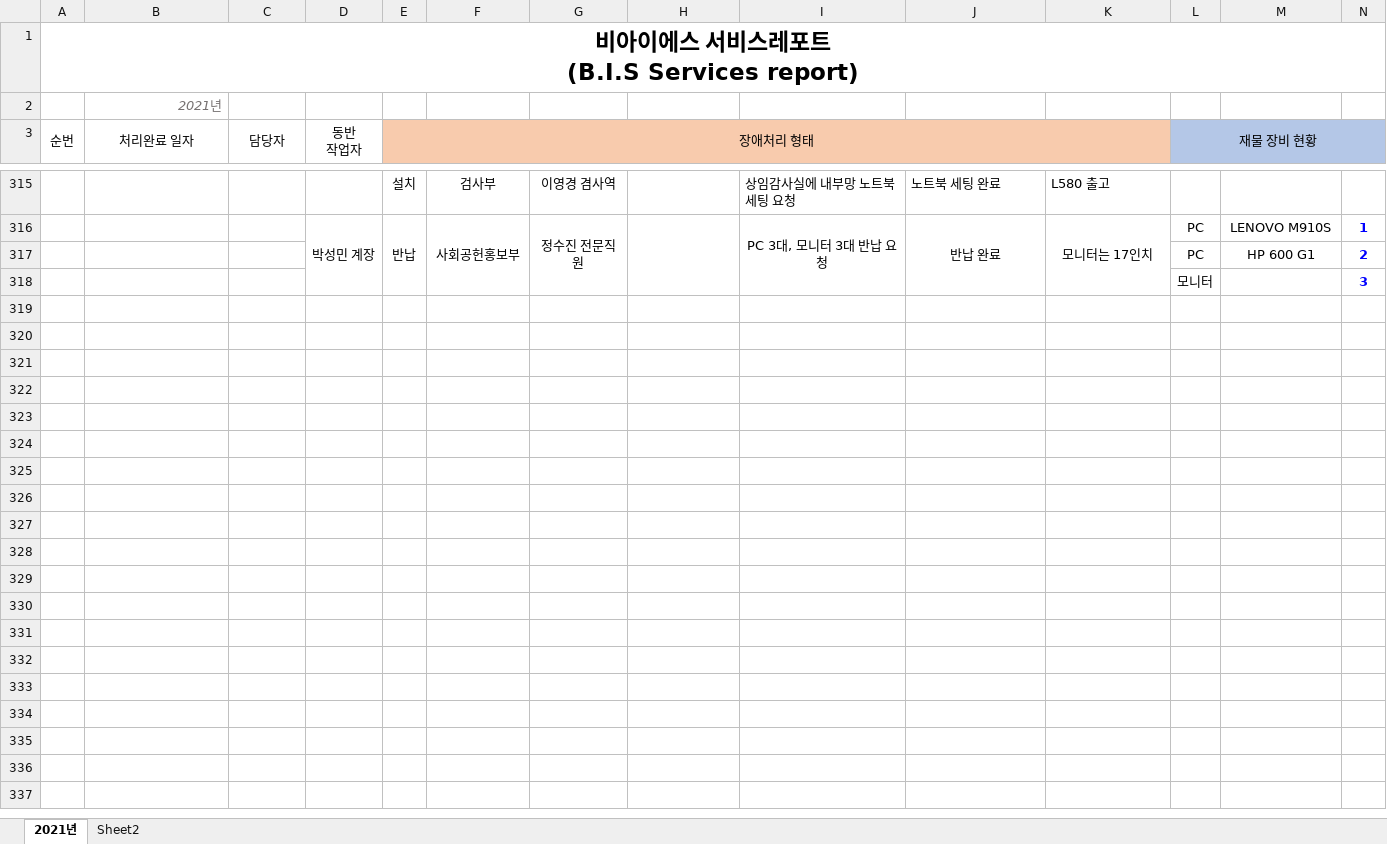
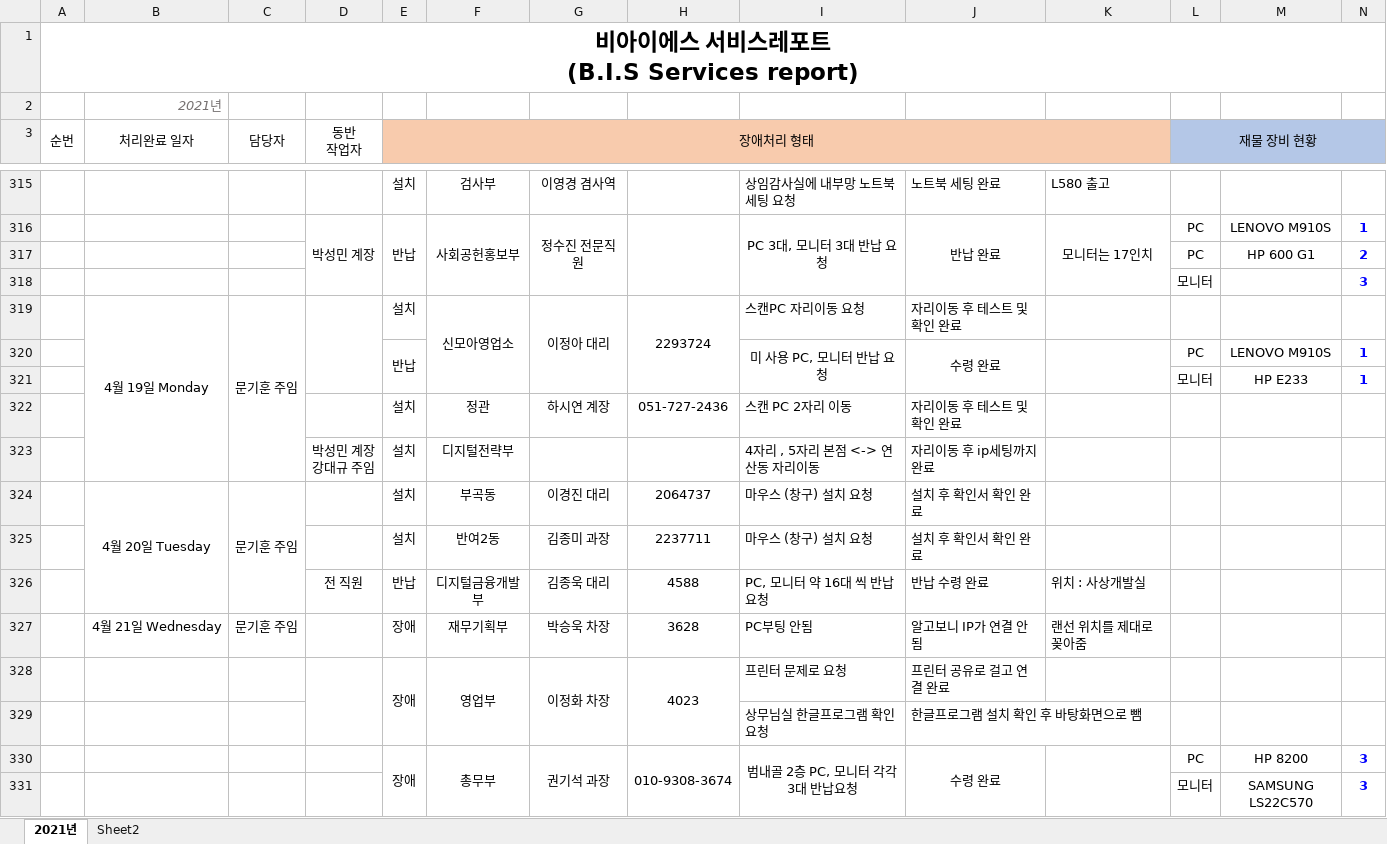
Before and after one commit to kihunism-moon/company-BIS, an Excel workbook: BIS 서비스레포트 (문기훈 주임).xlsx, sheet 2021년, drawn as a sheet; only a part is shown, gaps mark what is left out; values as stored, in another font and other column widths than the file's, no borders; charts and pictures not drawn; rows hold the shown columns only; ↵ is a line break in a cell; the diff names each change by its address in the sheet, - before the commit and + after, or states it on an @@ line.

Commit message:
Add files via upload

```diff
--- a/BIS 서비스레포트 (문기훈 주임).xlsx (sheet 2021년)
+++ b/BIS 서비스레포트 (문기훈 주임).xlsx (sheet 2021년)
+row 319:  | 4월 19일 Monday | 문기훈 주임 |  | 설치 | 신모아영업소 | 이정아 대리 | 2293724 | 스캔PC 자리이동 요청 | 자리이동 후 테스트 및 확인 완료
+row 320:  |  |  |  | 반납 |  |  |  | 미 사용 PC, 모니터 반납 요청 | 수령 완료 |  | PC | LENOVO M910S | 1
+row 321:  |  |  |  |  |  |  |  |  |  |  | 모니터 | HP E233 | 1
+row 322:  |  |  |  | 설치 | 정관 | 하시연 계장 | 051-727-2436 | 스캔 PC 2자리 이동 | 자리이동 후 테스트 및 확인 완료
+row 323:  |  |  | 박성민 계장 ↵ 강대규 주임 | 설치 | 디지털전략부 |  |  | 4자리 , 5자리 본점 <-> 연산동 자리이동 | 자리이동 후 ip세팅까지 완료
+row 324:  | 4월 20일 Tuesday | 문기훈 주임 |  | 설치 | 부곡동 | 이경진 대리 | 2064737 | 마우스 (창구) 설치 요청 | 설치 후 확인서 확인 완료
+row 325:  |  |  |  | 설치 | 반여2동 | 김종미 과장 | 2237711 | 마우스 (창구) 설치 요청 | 설치 후 확인서 확인 완료
+row 326:  |  |  | 전 직원 | 반납 | 디지털금융개발부 | 김종욱 대리 | 4588 | PC, 모니터 약 16대 씩 반납 요청 | 반납 수령 완료 | 위치 : 사상개발실
+row 327:  | 4월 21일 Wednesday | 문기훈 주임 |  | 장애 | 재무기획부 | 박승욱 차장 | 3628 | PC부팅 안됨 | 알고보니 IP가 연결 안됨 | 랜선 위치를 제대로 꽂아줌
+row 328:  |  |  |  | 장애 | 영업부 | 이정화 차장 | 4023 | 프린터 문제로 요청 | 프린터 공유로 걸고 연결 완료
+row 329:  |  |  |  |  |  |  |  | 상무님실 한글프로그램 확인 요청 | 한글프로그램 설치 확인 후 바탕화면으로 뺌
+row 330:  |  |  |  | 장애 | 총무부 | 권기석 과장 | 010-9308-3674 | 범내골 2층 PC, 모니터 각각 3대 반납요청 | 수령 완료 |  | PC | HP 8200 | 3
+row 331:  |  |  |  |  |  |  |  |  |  |  | 모니터 | SAMSUNG LS22C570 | 3
```
